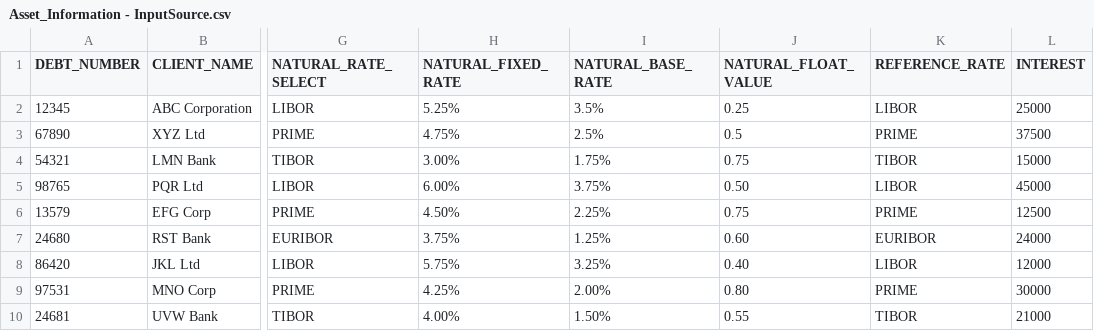
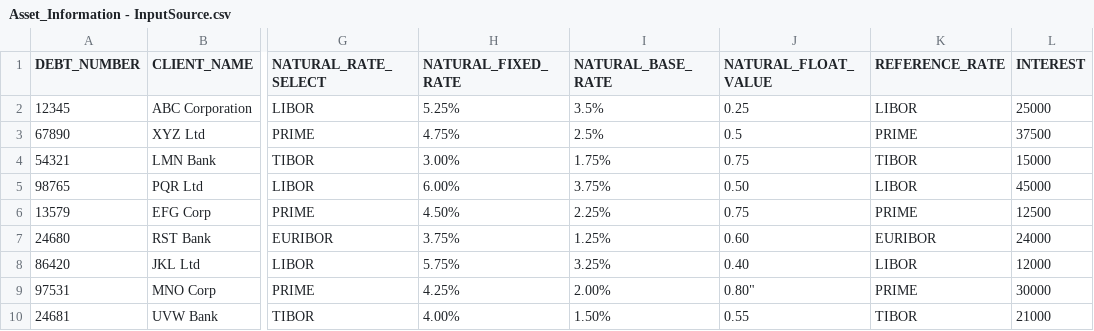
Before and after one commit to kailashkumar-S/CreditMetricsModel, a CSV file: Asset_Information - InputSource.csv, drawn as a sheet; only a part is shown, gaps mark what is left out; the diff names each change by its address in the sheet, - before the commit and + after, or states it on an @@ line.

Commit message:
Update Asset_Information - InputSource.csv

```diff
--- a/Asset_Information - InputSource.csv
+++ b/Asset_Information - InputSource.csv
-J9 (NATURAL_FLOAT_VALUE): 0.80
+J9 (NATURAL_FLOAT_VALUE): 0.80"
```
